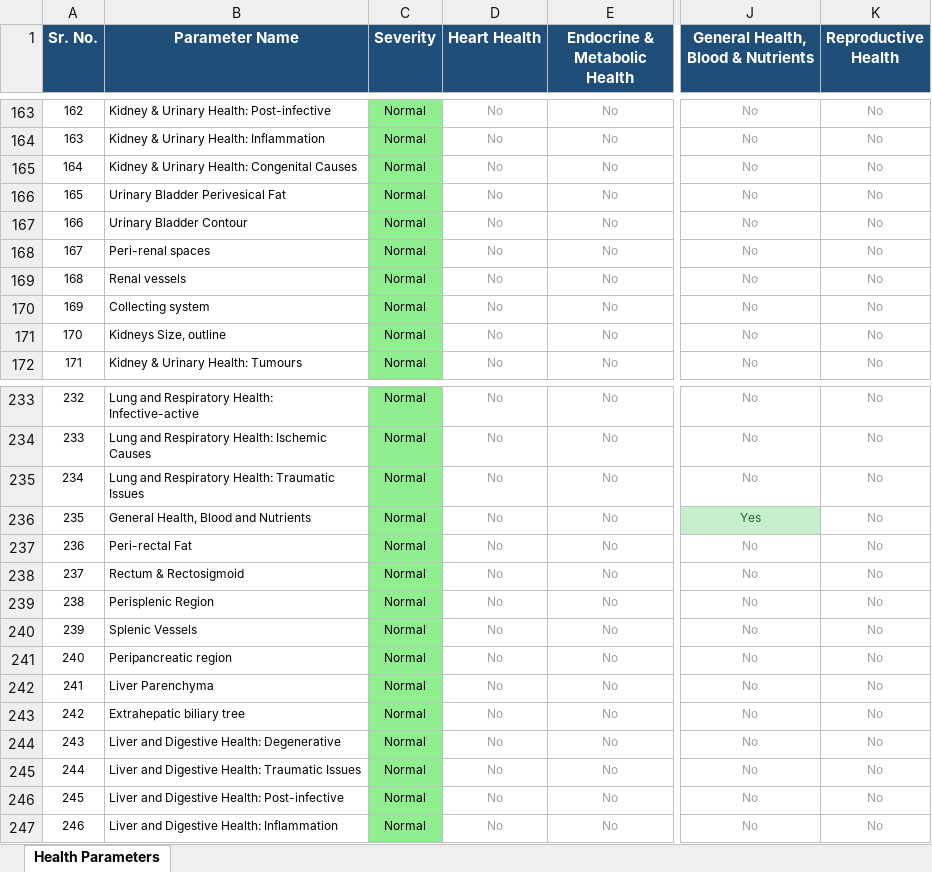
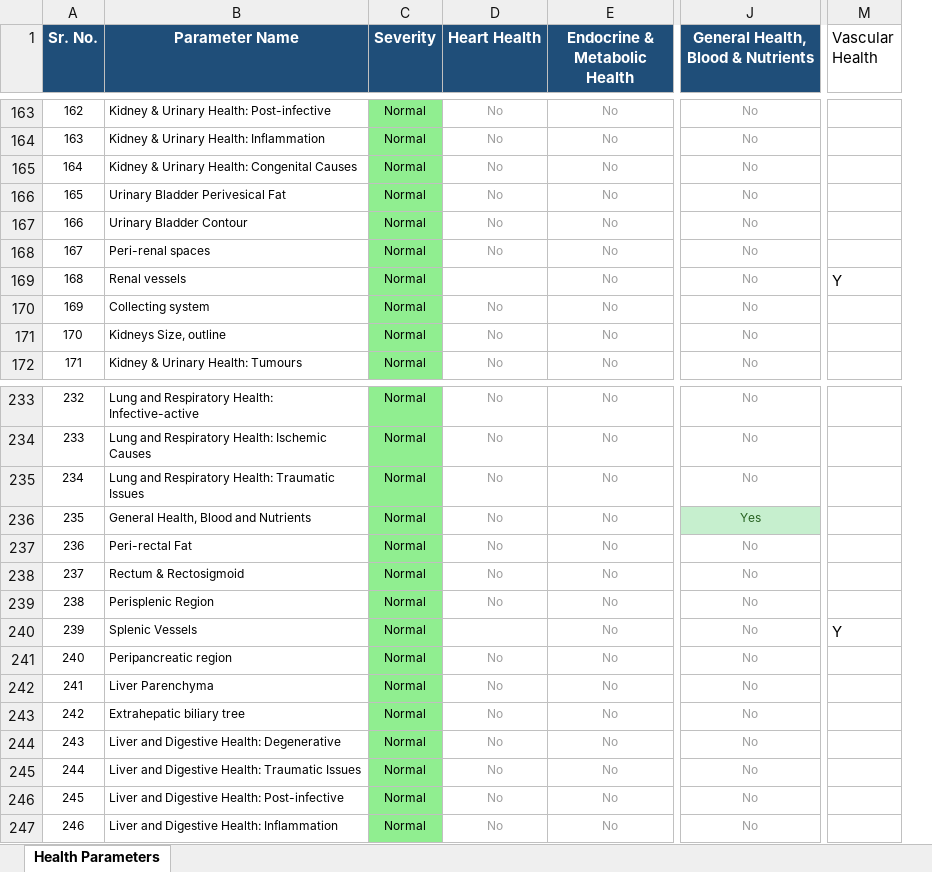
Before and after one commit to adityaagl0707/zenlife-frontend, an Excel workbook: public/cent_health_parameters.xlsx, sheet Health Parameters, drawn as a sheet; only a part is shown, gaps mark what is left out; values as stored, in another font and other column widths than the file's, no borders; removed rows and columns are numbered as before the commit, all else as after; the diff covers the shown part only; the diff names each change by its address in the sheet, - before the commit and + after, or states it on an @@ line.

```diff
--- a/public/cent_health_parameters.xlsx (sheet Health Parameters)
+++ b/public/cent_health_parameters.xlsx (sheet Health Parameters)
-column K (Reproductive Health), rows 163-172: all No; rows 233-247: all No
+column M (Vascular Health), row 169: Y; row 240: Y
-D169 (Heart Health): No
+D169 (Heart Health): (empty)
-D240 (Heart Health): No
+D240 (Heart Health): (empty)
```
Also changed, not shown: 8 edited cells elsewhere in this sheet, 1 other file.
